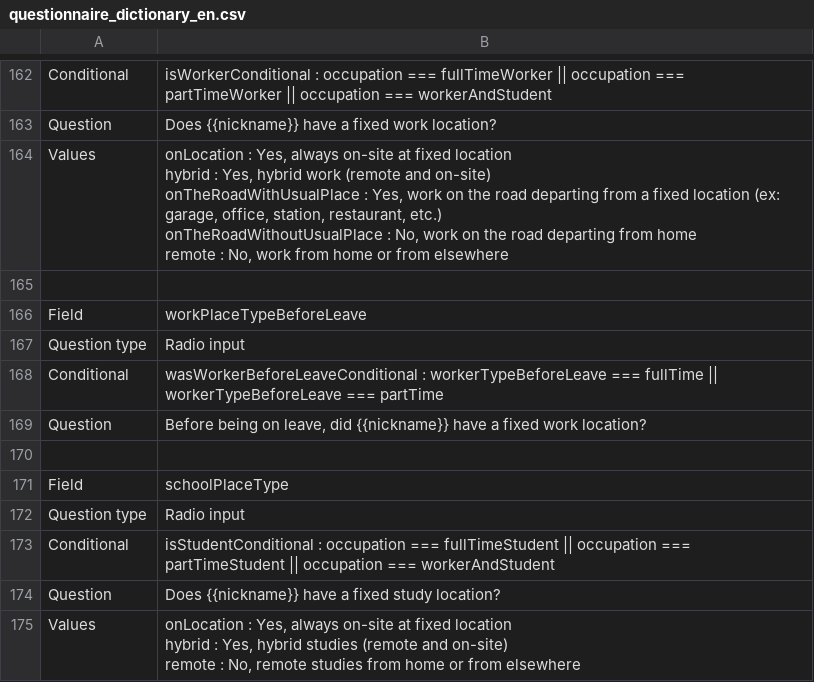
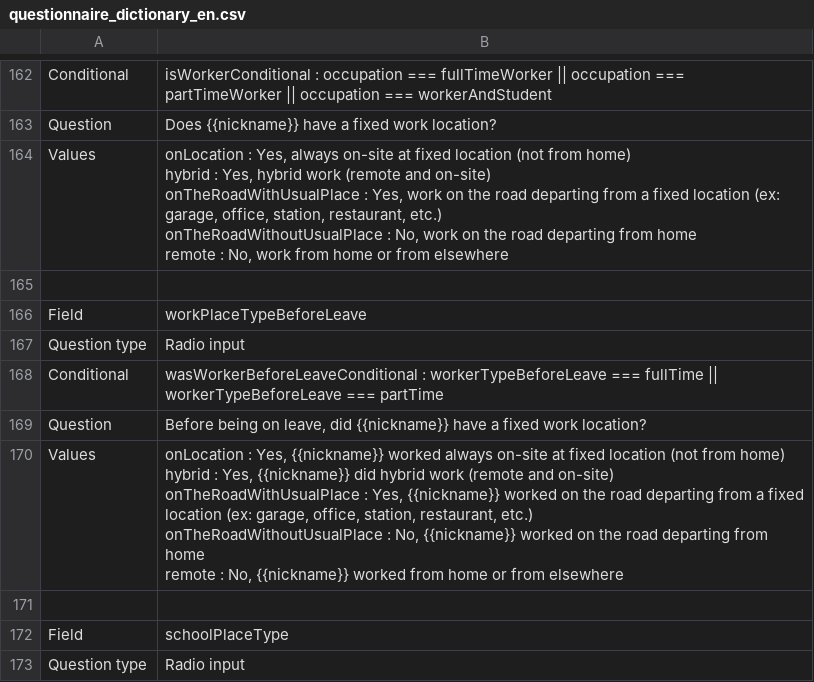
Before and after one commit to chairemobilite/od_nationale_quebec, a CSV file: survey/references/questionnaire_dictionary_en.csv, drawn as a sheet; only a part is shown, gaps mark what is left out; the shorter side is filled out with more unchanged rows.

```diff
--- a/survey/references/questionnaire_dictionary_en.csv
+++ b/survey/references/questionnaire_dictionary_en.csv
@@ -225,7 +225,7 @@ Conditional,isWorkerConditional : occupation === fullTimeWorker || occupation ==
 Question,Does {{nickname}} have a fixed work location?
-Values,"onLocation : Yes, always on-site at fixed location
-hybrid : Yes, hybrid work (remote and on-site)
-onTheRoadWithUsualPlace : Yes, work on the road departing from a fixed location (ex: garage, office, station, restaurant, etc.)
-onTheRoadWithoutUsualPlace : No, work on the road departing from home
-remote : No, work from home or from elsewhere"
+Values,"onLocation : Yes, always on-site at fixed location (not from home)
+hybrid : Yes, hybrid work (remote and on-site)
+onTheRoadWithUsualPlace : Yes, work on the road departing from a fixed location (ex: garage, office, station, restaurant, etc.)
+onTheRoadWithoutUsualPlace : No, work on the road departing from home
+remote : No, work from home or from elsewhere"
 ""
@@ -235,2 +235,7 @@ Conditional,wasWorkerBeforeLeaveConditional : workerTypeBeforeLeave === fullTime
 Question,"Before being on leave, did {{nickname}} have a fixed work location?"
+Values,"onLocation : Yes, {{nickname}} worked always on-site at fixed location (not from home)
+hybrid : Yes, {{nickname}} did hybrid work (remote and on-site)
+onTheRoadWithUsualPlace : Yes, {{nickname}} worked on the road departing from a fixed location (ex: garage, office, station, restaurant, etc.)
+onTheRoadWithoutUsualPlace : No, {{nickname}} worked on the road departing from home
+remote : No, {{nickname}} worked from home or from elsewhere"
 ""
```
Also changed, not shown: survey/references/OD_nationale_quebec_2025_csv/Choices.csv, survey/references/OD_nationale_quebec_2025_csv/Widgets.csv, 13 other files.
